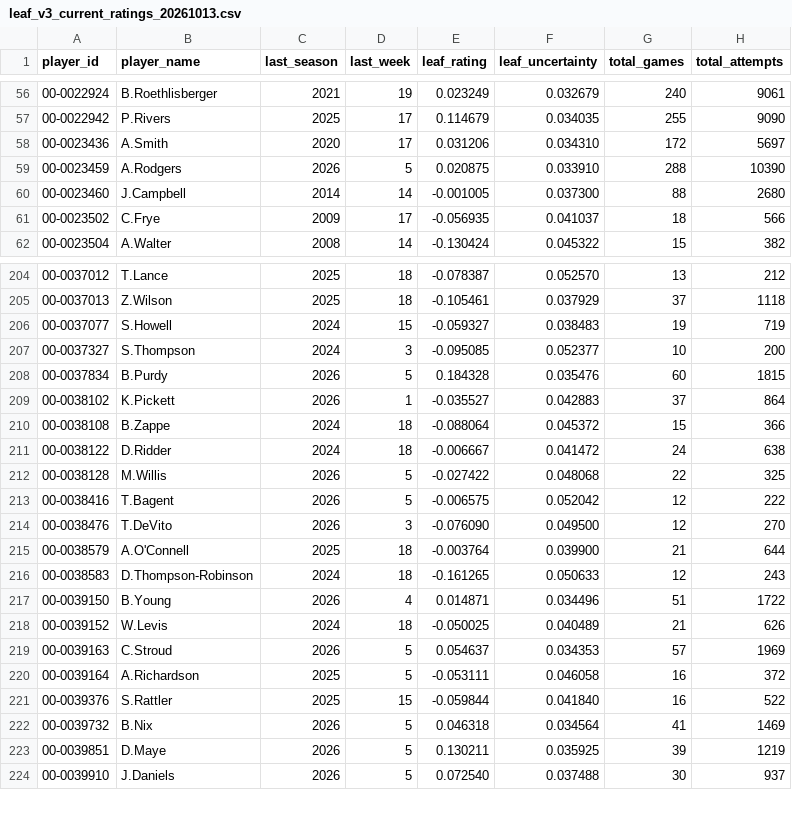
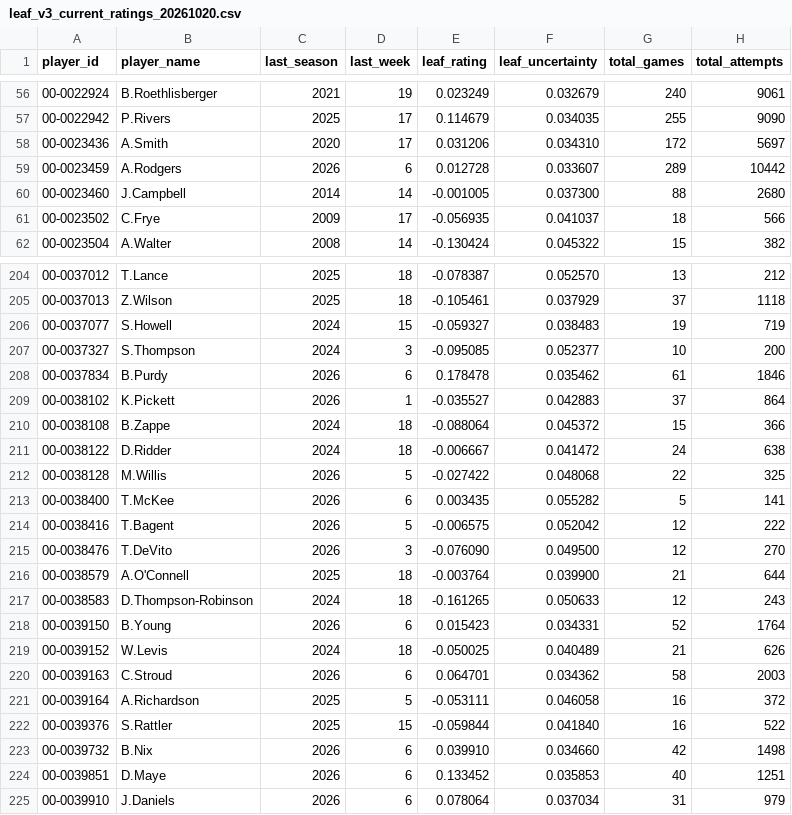
Before and after one commit to rwjmgm-wq/qb-leaf-explorer, a CSV file: data/production/leaf_v3_current_ratings_20261020.csv (was data/production/leaf_v3_current_ratings_20261013.csv), drawn as a sheet; only a part is shown, gaps mark what is left out; the diff covers the shown part only.

```diff
--- a/data/production/leaf_v3_current_ratings_20261013.csv
+++ b/data/production/leaf_v3_current_ratings_20261020.csv
@@ -58,3 +58,3 @@ player_id,player_name,last_season,last_week,leaf_rating,leaf_uncertainty,total_g
 00-0023436,A.Smith,2020,17,0.031206,0.034310,172,5697
-00-0023459,A.Rodgers,2026,5,0.020875,0.033910,288,10390
+00-0023459,A.Rodgers,2026,6,0.012728,0.033607,289,10442
 00-0023460,J.Campbell,2014,14,-0.001005,0.037300,88,2680
@@ -207,3 +207,3 @@ player_id,player_name,last_season,last_week,leaf_rating,leaf_uncertainty,total_g
 00-0037327,S.Thompson,2024,3,-0.095085,0.052377,10,200
-00-0037834,B.Purdy,2026,5,0.184328,0.035476,60,1815
+00-0037834,B.Purdy,2026,6,0.178478,0.035462,61,1846
 00-0038102,K.Pickett,2026,1,-0.035527,0.042883,37,864
@@ -212,2 +212,3 @@ player_id,player_name,last_season,last_week,leaf_rating,leaf_uncertainty,total_g
 00-0038128,M.Willis,2026,5,-0.027422,0.048068,22,325
+00-0038400,T.McKee,2026,6,0.003435,0.055282,5,141
 00-0038416,T.Bagent,2026,5,-0.006575,0.052042,12,222
@@ -216,9 +217,9 @@ player_id,player_name,last_season,last_week,leaf_rating,leaf_uncertainty,total_g
 00-0038583,D.Thompson-Robinson,2024,18,-0.161265,0.050633,12,243
-00-0039150,B.Young,2026,4,0.014871,0.034496,51,1722
+00-0039150,B.Young,2026,6,0.015423,0.034331,52,1764
 00-0039152,W.Levis,2024,18,-0.050025,0.040489,21,626
-00-0039163,C.Stroud,2026,5,0.054637,0.034353,57,1969
+00-0039163,C.Stroud,2026,6,0.064701,0.034362,58,2003
 00-0039164,A.Richardson,2025,5,-0.053111,0.046058,16,372
 00-0039376,S.Rattler,2025,15,-0.059844,0.041840,16,522
-00-0039732,B.Nix,2026,5,0.046318,0.034564,41,1469
-00-0039851,D.Maye,2026,5,0.130211,0.035925,39,1219
-00-0039910,J.Daniels,2026,5,0.072540,0.037488,30,937
+00-0039732,B.Nix,2026,6,0.039910,0.034660,42,1498
+00-0039851,D.Maye,2026,6,0.133452,0.035853,40,1251
+00-0039910,J.Daniels,2026,6,0.078064,0.037034,31,979
```
Also changed, not shown: 1 added row and 101 edited cells elsewhere in this file, 5 other files.
